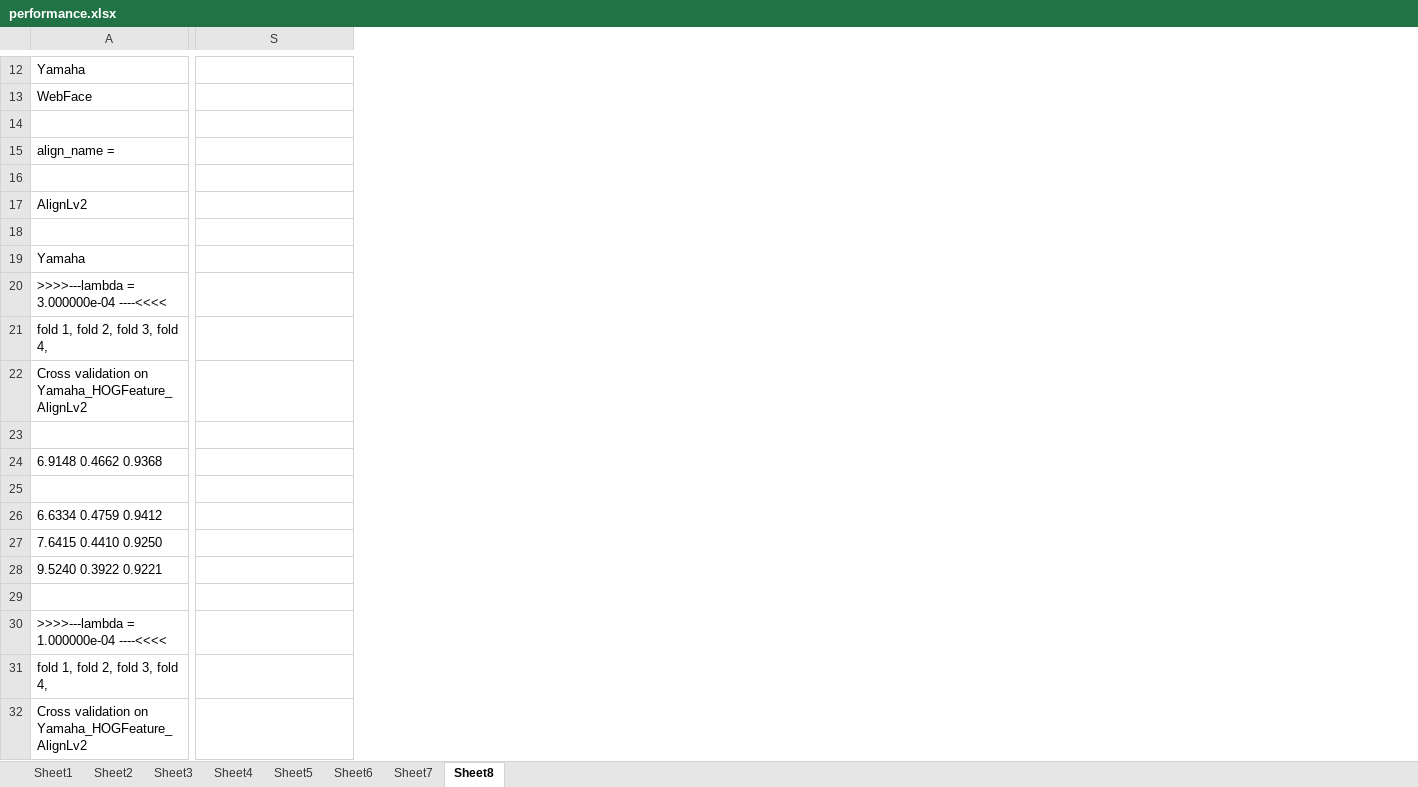
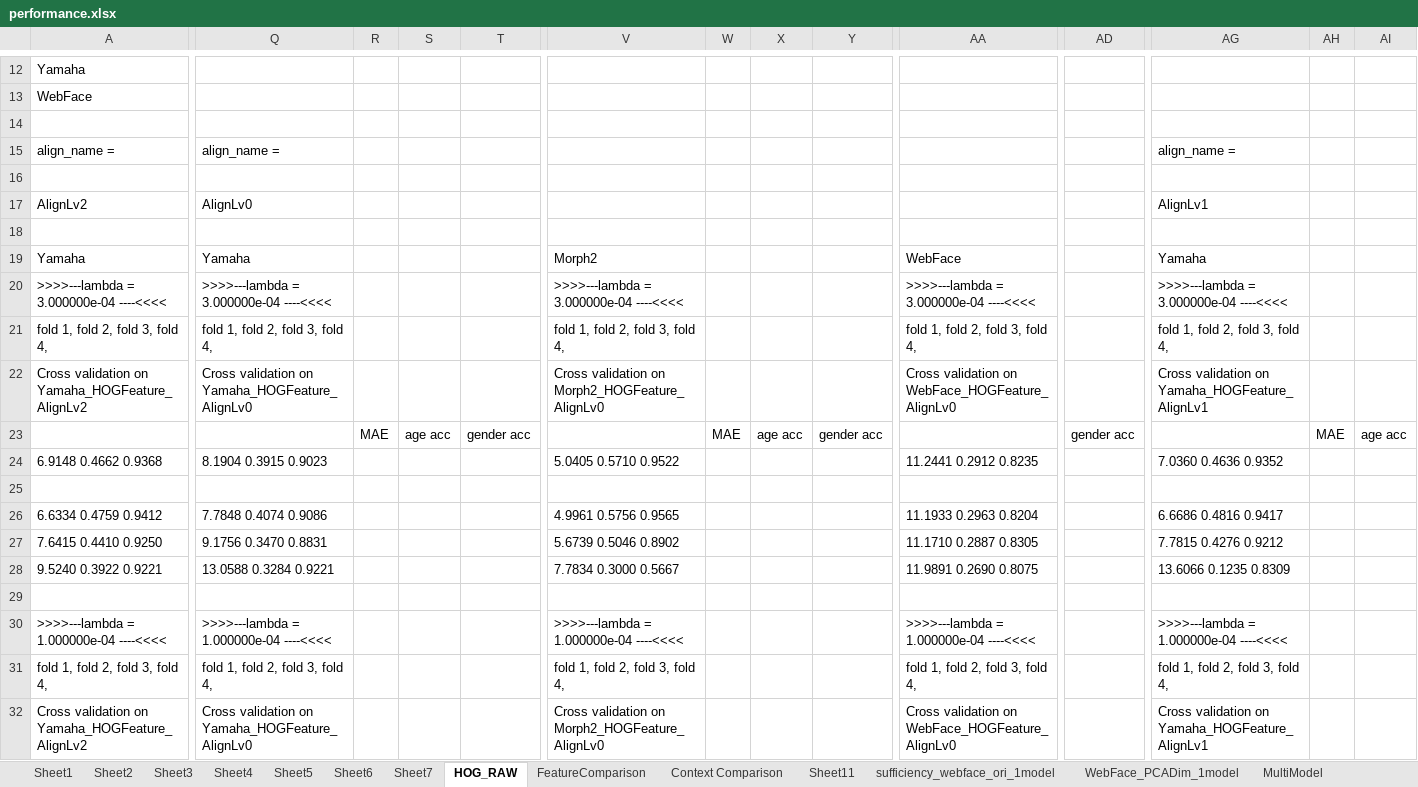
Before and after one commit to songzheng/ThesisCode, an Excel workbook: age_gender/performance.xlsx, sheet HOG_RAW, drawn as a sheet; only a part is shown, gaps mark what is left out; values as stored, in another font and other column widths than the file's, no borders; addresses are those after the commit; the diff covers the shown part only; the diff names each change by its address in the sheet, - before the commit and + after, or states it on an @@ line.

```diff
--- a/age_gender/performance.xlsx (sheet HOG_RAW)
+++ b/age_gender/performance.xlsx (sheet HOG_RAW)
-sheet tab: Sheet8
+sheet tab: HOG_RAW
+sheet tab: FeatureComparison
+sheet tab: Context Comparison
+sheet tab: Sheet11
+sheet tab: sufficiency_webface_ori_1model
+sheet tab: WebFace_PCADim_1model
+sheet tab: MultiModel
+column Q, rows 15-32: align_name = |  | AlignLv0 |  | Yamaha | >>>>---lambda = 3.000000e-04 ----<<<< | fold 1, fold 2, fold 3, fold 4, | Cross validation on Yamaha_HOGFeature_AlignLv0 |  | 8.1904 0.3915 0.9023 |  | 7.7848 0.4074 0.9086 | 9.1756 0.3470 0.8831 | 13.0588 0.3284 0.9221 |  | >>>>---lambda = 1.000000e-04 ----<<<< | fold 1, fold 2, fold 3, fold 4, | Cross validation on Yamaha_HOGFeature_AlignLv0
+column R, row 23: MAE
+column S, row 23: age acc
+column T, row 23: gender acc
+column V, rows 19-32: Morph2 | >>>>---lambda = 3.000000e-04 ----<<<< | fold 1, fold 2, fold 3, fold 4, | Cross validation on Morph2_HOGFeature_AlignLv0 |  | 5.0405 0.5710 0.9522 |  | 4.9961 0.5756 0.9565 | 5.6739 0.5046 0.8902 | 7.7834 0.3000 0.5667 |  | >>>>---lambda = 1.000000e-04 ----<<<< | fold 1, fold 2, fold 3, fold 4, | Cross validation on Morph2_HOGFeature_AlignLv0
+column W, row 23: MAE
+column X, row 23: age acc
+column Y, row 23: gender acc
+column AD, row 23: gender acc
+column AG, rows 15-32: align_name = |  | AlignLv1 |  | Yamaha | >>>>---lambda = 3.000000e-04 ----<<<< | fold 1, fold 2, fold 3, fold 4, | Cross validation on Yamaha_HOGFeature_AlignLv1 |  | 7.0360 0.4636 0.9352 |  | 6.6686 0.4816 0.9417 | 7.7815 0.4276 0.9212 | 13.6066 0.1235 0.8309 |  | >>>>---lambda = 1.000000e-04 ----<<<< | fold 1, fold 2, fold 3, fold 4, | Cross validation on Yamaha_HOGFeature_AlignLv1
+column AH, row 23: MAE
+column AI, row 23: age acc
-AA19: (empty)
+AA19: WebFace
-AA20: (empty)
+AA20: >>>>---lambda = 3.000000e-04 ----<<<<
-AA21: (empty)
+AA21: fold 1, fold 2, fold 3, fold 4,
-AA22: (empty)
+AA22: Cross validation on WebFace_HOGFeature_AlignLv0
-AA24: (empty)
+AA24: 11.2441 0.2912 0.8235
-AA26: (empty)
+AA26: 11.1933 0.2963 0.8204
-AA27: (empty)
+AA27: 11.1710 0.2887 0.8305
-AA28: (empty)
+AA28: 11.9891 0.2690 0.8075
-AA30: (empty)
+AA30: >>>>---lambda = 1.000000e-04 ----<<<<
-AA31: (empty)
+AA31: fold 1, fold 2, fold 3, fold 4,
-AA32: (empty)
+AA32: Cross validation on WebFace_HOGFeature_AlignLv0
```
Also changed, not shown: 395 added rows, 395 removed rows, 11 added columns and 75 edited cells elsewhere in this sheet, other sheet tabs, charts or pictures.
